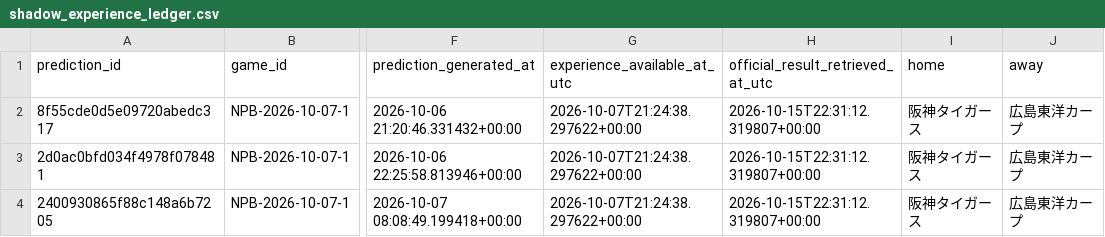
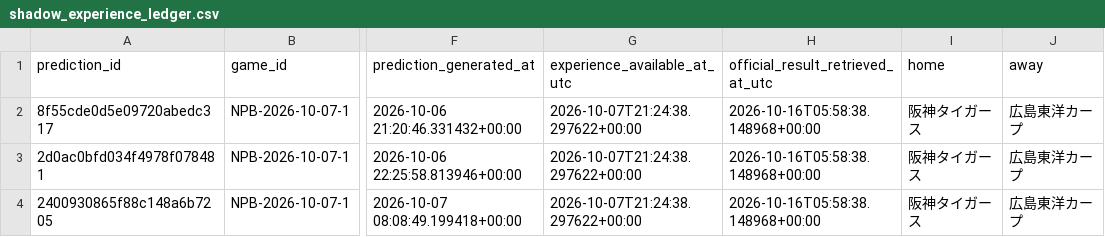
Before and after one commit to sasasotaro1202-star/Baseball-Prediction-System, a CSV file: data/experience/research_shadow/shadow_experience_ledger.csv, drawn as a sheet; only a part is shown, gaps mark what is left out; the diff names each change by its address in the sheet, - before the commit and + after, or states it on an @@ line.

```diff
--- a/data/experience/research_shadow/shadow_experience_ledger.csv
+++ b/data/experience/research_shadow/shadow_experience_ledger.csv
-H2:H4 (official_result_retrieved_at_utc): 2026-10-15T22:31:12.319807+00:00
+H2:H4 (official_result_retrieved_at_utc): 2026-10-16T05:58:38.148968+00:00
```
Also changed, not shown: 3 other files.
